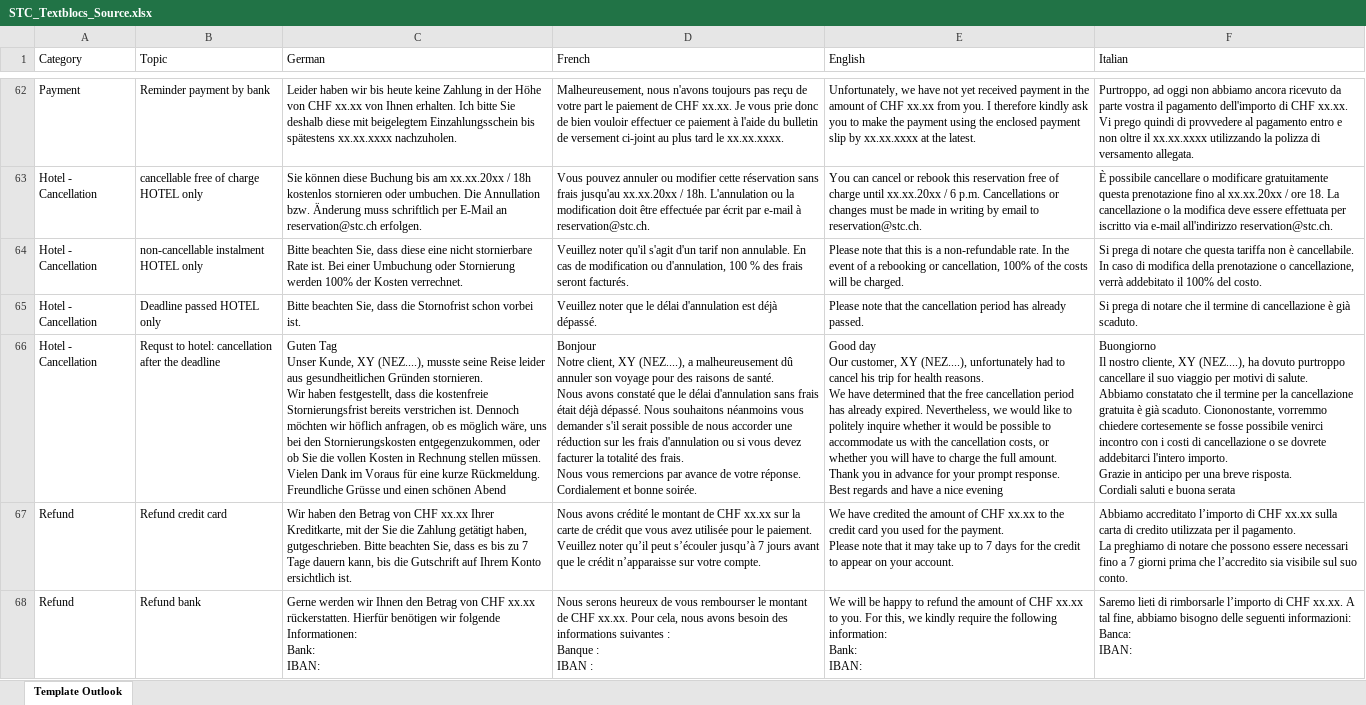
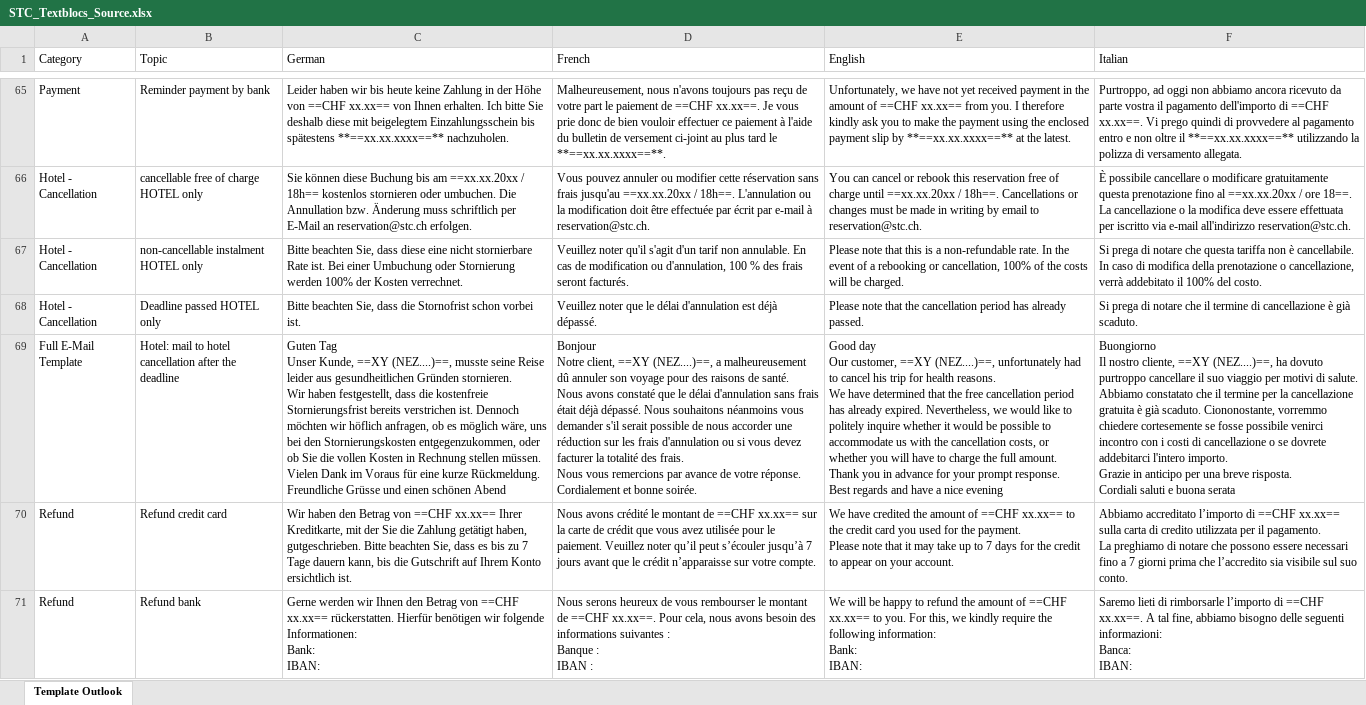
Before and after one commit to SwitzerlandTravelCentre/TextblocsOutlookAddIn, an Excel workbook: source/STC_Textblocs_Source.xlsx, sheet Template Outlook, drawn as a sheet; only a part is shown, gaps mark what is left out; values as stored, in another font and other column widths than the file's, no cell formats; conditional formats not drawn; addresses are those after the commit; the diff covers the shown part only; the diff names each change by its address in the sheet, - before the commit and + after, or states it on an @@ line.

```diff
--- a/source/STC_Textblocs_Source.xlsx (sheet Template Outlook)
+++ b/source/STC_Textblocs_Source.xlsx (sheet Template Outlook)
-C65 (German): …Höhe von CHF xx.xx von Ihnen erhalten. Ich bitte Sie deshalb diese mit beigelegtem Einzahlungsschein bis spätestens xx.xx.xxxx nachzuholen.
+C65 (German): …Höhe von ==CHF xx.xx== von Ihnen erhalten. Ich bitte Sie deshalb diese mit beigelegtem Einzahlungsschein bis spätestens **==xx.xx.xxxx==** nachzuholen.
-D65 (French): …paiement de CHF xx.xx. Je vous prie donc de bien vouloir effectuer ce paiement à l'aide du bulletin de versement ci-joint au plus tard le xx.xx.xxxx.
+D65 (French): …paiement de ==CHF xx.xx==. Je vous prie donc de bien vouloir effectuer ce paiement à l'aide du bulletin de versement ci-joint au plus tard le **==xx.xx.xxxx==**.
-E65 (English): …amount of CHF xx.xx from you. I therefore kindly ask you to make the payment using the enclosed payment slip by xx.xx.xxxx at the…
+E65 (English): …amount of ==CHF xx.xx== from you. I therefore kindly ask you to make the payment using the enclosed payment slip by **==xx.xx.xxxx==** at the…
-F65 (Italian): …dell'importo di CHF xx.xx. Vi prego quindi di provvedere al pagamento entro e non oltre il xx.xx.xxxx utilizzando la…
+F65 (Italian): …dell'importo di ==CHF xx.xx==. Vi prego quindi di provvedere al pagamento entro e non oltre il **==xx.xx.xxxx==** utilizzando la…
-C66 (German): …bis am xx.xx.20xx / 18h kostenlos stornieren…
+C66 (German): …bis am ==xx.xx.20xx / 18h== kostenlos stornieren…
-D66 (French): …frais jusqu'au xx.xx.20xx / 18h. L'annulation ou…
+D66 (French): …frais jusqu'au ==xx.xx.20xx / 18h==. L'annulation ou…
-E66 (English): …charge until xx.xx.20xx / 6 p.m. Cancellations or…
+E66 (English): …charge until ==xx.xx.20xx / 18h==. Cancellations or…
-F66 (Italian): …fino al xx.xx.20xx / ore 18. La cancellazione…
+F66 (Italian): …fino al ==xx.xx.20xx / ore 18==. La cancellazione…
-A69 (Category): Hotel - Cancellation
+A69 (Category): Full E-Mail Template
-B69 (Topic): Requst to hotel: cancellation after…
+B69 (Topic): Hotel: mail to hotel cancellation after…
-C69 (German): …Unser Kunde, XY (NEZ....), musste seine…
+C69 (German): …Unser Kunde, ==XY (NEZ....)==, musste seine…
-D69 (French): …Notre client, XY (NEZ....), a malheureusement…
+D69 (French): …Notre client, ==XY (NEZ....)==, a malheureusement…
-E69 (English): …Our customer, XY (NEZ....), unfortunately had…
+E69 (English): …Our customer, ==XY (NEZ....)==, unfortunately had…
-F69 (Italian): …nostro cliente, XY (NEZ....), ha dovuto…
+F69 (Italian): …nostro cliente, ==XY (NEZ....)==, ha dovuto…
-C70 (German): …Betrag von CHF xx.xx Ihrer Kreditkarte,…
+C70 (German): …Betrag von ==CHF xx.xx== Ihrer Kreditkarte,…
-D70 (French): …montant de CHF xx.xx sur la…
+D70 (French): …montant de ==CHF xx.xx== sur la…
-E70 (English): …amount of CHF xx.xx to the…
+E70 (English): …amount of ==CHF xx.xx== to the…
-F70 (Italian): …l’importo di CHF xx.xx sulla carta…
+F70 (Italian): …l’importo di ==CHF xx.xx== sulla carta…
-C71 (German): …Betrag von CHF xx.xx rückerstatten. Hierfür…
+C71 (German): …Betrag von ==CHF xx.xx== rückerstatten. Hierfür…
-D71 (French): …montant de CHF xx.xx. Pour cela,…
+D71 (French): …montant de ==CHF xx.xx==. Pour cela,…
-E71 (English): …amount of CHF xx.xx to you.…
+E71 (English): …amount of ==CHF xx.xx== to you.…
-F71 (Italian): …l’importo di CHF xx.xx. A tal…
+F71 (Italian): …l’importo di ==CHF xx.xx==. A tal…
```
Also changed, not shown: 13 added rows, 11 removed rows, 143 edited cells and merged cells elsewhere in this sheet, cell formats.
